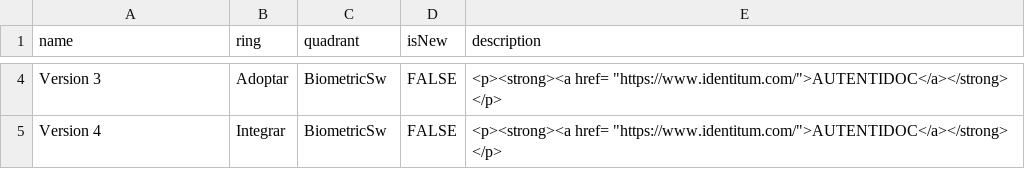
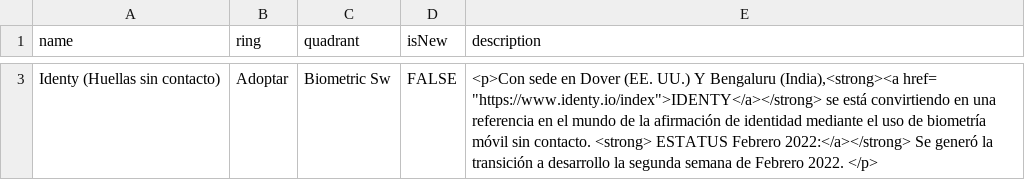
Before and after one commit to jpmejiag/radar_ba, a CSV file: BA_Technology Radar.csv, drawn as a sheet; only a part is shown, gaps mark what is left out; removed rows and columns are numbered as before the commit, all else as after; the diff covers the shown part only; the diff names each change by its address in the sheet, - before the commit and + after, or states it on an @@ line.

```diff
--- a/BA_Technology Radar.csv
+++ b/BA_Technology Radar.csv
-A3 (name): Version 3
+A3 (name): Identy (Huellas sin contacto)
-C3 (quadrant): BiometricSw
+C3 (quadrant): Biometric Sw
-E3 (description): <p><strong><a href= "https://www.identitum.com/">AUTENTIDOC</a></strong> </p>
+E3 (description): <p>Con sede en Dover (EE. UU.) Y Bengaluru (India),<strong><a href= "https://www.identy.io/index">IDENTY</a></strong> se está convirtiendo en una referencia en el mundo de la afirmación de identidad mediante el uso de biometría móvil sin contacto. <strong> ESTATUS Febrero 2022:</a></strong> Se generó la transición a desarrollo la segunda semana de Febrero 2022. </p>
-row 5: Version 4 | Integrar | BiometricSw | FALSE | <p><strong><a href= "https://www.identitum.com/">AUTENTIDOC</a></strong> </p>
```
Also changed, not shown: 2 added rows and 2 removed rows elsewhere in this file.
